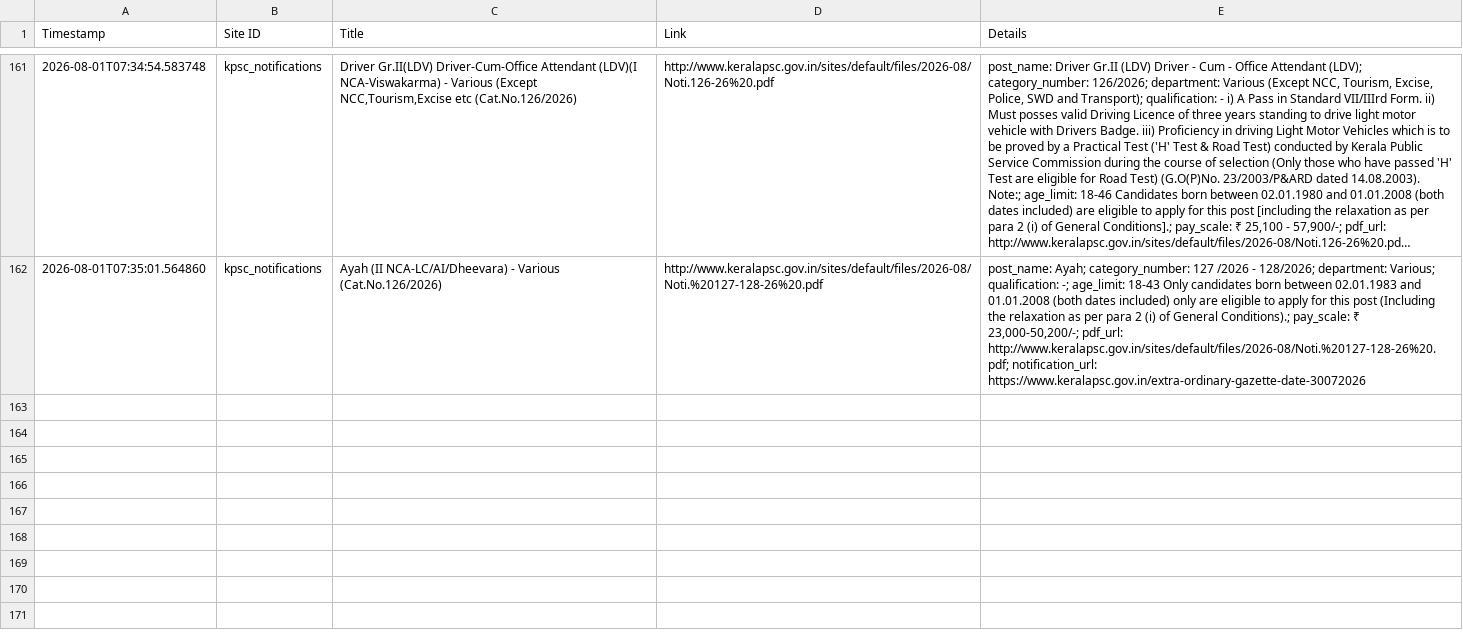
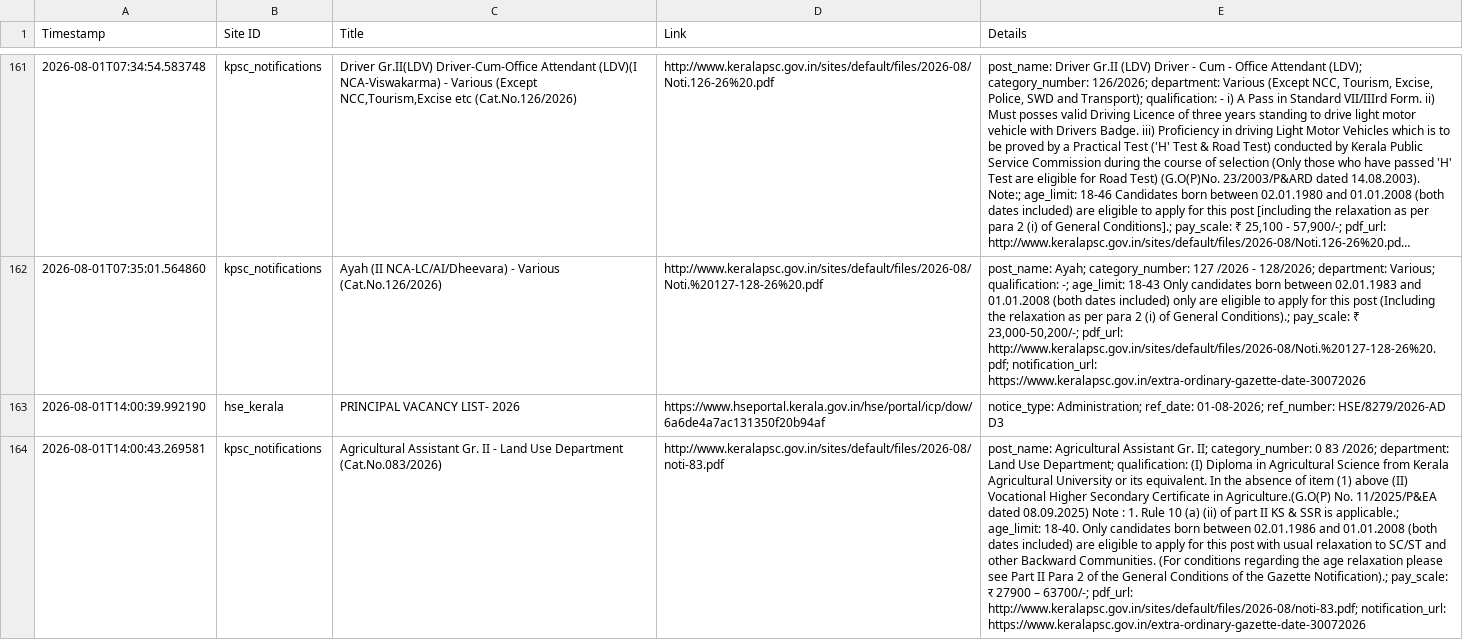
Before and after one commit to Rohan-DX/website-tracker, a CSV file: notifications.csv, drawn as a sheet; only a part is shown, gaps mark what is left out; long unchanged cells end in …; the diff covers the shown part only; the diff names each change by its address in the sheet, - before the commit and + after, or states it on an @@ line.

```diff
--- a/notifications.csv
+++ b/notifications.csv
+row 163: 2026-08-01T14:00:39.992190 | hse_kerala | PRINCIPAL VACANCY LIST- 2026 | https://www.hseportal.kerala.gov.in/hse/portal/icp/dow/6a6de4a7ac131350f20b94af | notice_type: Administration; ref_date: 01-08-2026; ref_number: HSE/8279/2026-AD D3
+row 164: 2026-08-01T14:00:43.269581 | kpsc_notifications | Agricultural Assistant Gr. II - Land Use Department (Cat.No.083/2026) | http://www.keralapsc.gov.in/sites/default/files/2026-08/noti-83.pdf | post_name: Agricultural Assistant Gr. II; category_number: 0 83 /2026; department: Land Use Department; qualification: (I) Diploma in Agricultural Science from Kerala Agricultural University or its equivalent. In the absence of item (1) above (II) Vocational Higher Secondary Certificate in Agriculture.(G.O(P) No. 11/2025/P&EA dated 08.09.2025) Note : 1. Rule 10 (a) (ii) of part II KS & SSR is applicable.; age_limit: 18-40. Only candidates born between 02.01.1986 and 01.01.2008 (both dates included) are eligible to apply for this post with usual relaxation to SC/ST and other Backward Communities. (For conditions regarding the age relaxation please see Part II Para 2 of the General Conditions of the Gazette Notification).; pay_scale: र 27900 – 63700/-; pdf_url: http://www.keralapsc.gov.in/sites/default/files/2026-08/noti-83.pdf; notification_url: https://www.keralapsc.gov.in/extra-ordinary-gazette-date-30072026
```
Also changed, not shown: 1 added row elsewhere in this file, 1 other file.
